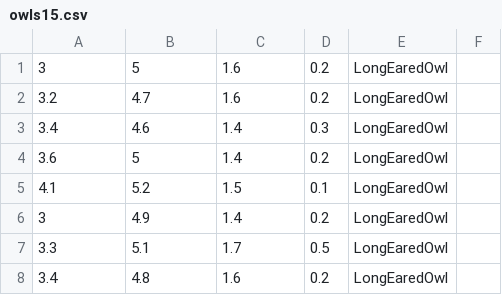
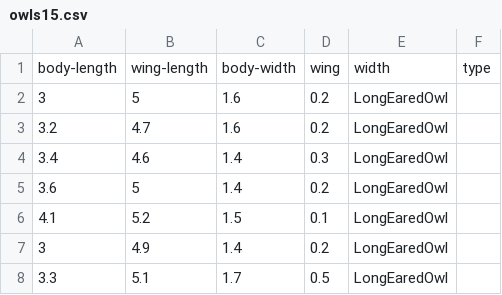
Before and after one commit to coelicasi/MachineLearninginR, a CSV file: owls15.csv, drawn as a sheet; only a part is shown; the shorter side is filled out with more unchanged rows.

Commit message:
Update owls15.csv

```diff
--- a/owls15.csv
+++ b/owls15.csv
@@ -1 +1,2 @@
+body-length,wing-length,body-width,wing,width,type
 3,5,1.6,0.2,LongEaredOwl
```
